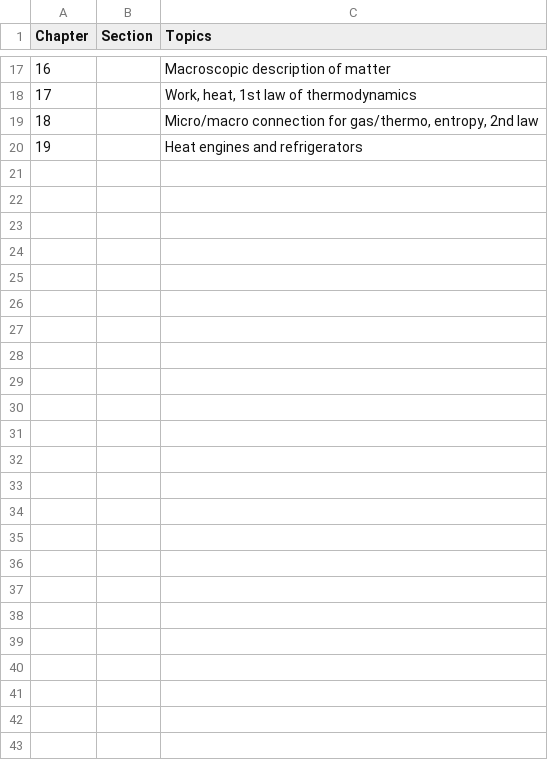
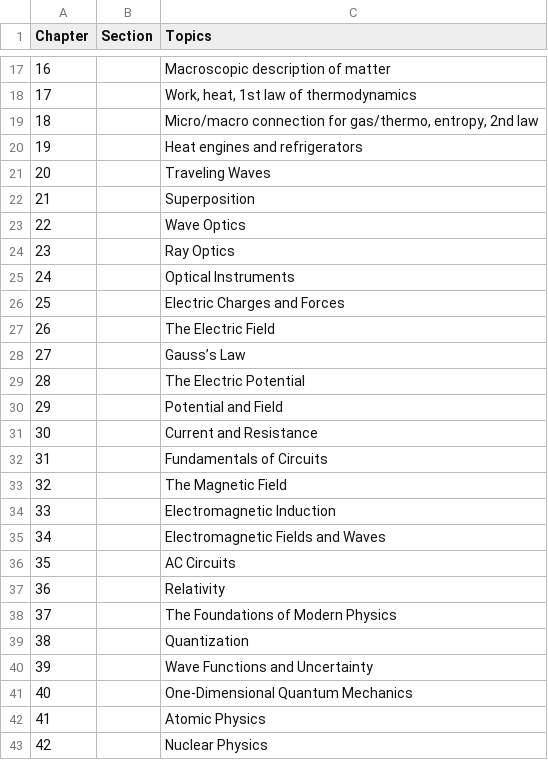
Before and after one commit to mglerner/IntroductoryPhysics, a CSV file: Textbooks/Knight3rdEdition.csv, drawn as a sheet; only a part is shown, gaps mark what is left out.

Commit message:
full knight TOC

```diff
--- a/Textbooks/Knight3rdEdition.csv
+++ b/Textbooks/Knight3rdEdition.csv
@@ -20 +20,24 @@ Chapter,Section,Topics
 19,,"Heat engines and refrigerators"
+20,,"Traveling Waves"
+21,,"Superposition"
+22,,"Wave Optics"
+23,,"Ray Optics"
+24,,"Optical Instruments"
+25,,"Electric Charges and Forces"
+26,,"The Electric Field"
+27,,"Gauss’s Law"
+28,,"The Electric Potential"
+29,,"Potential and Field"
+30,,"Current and Resistance"
+31,,"Fundamentals of Circuits"
+32,,"The Magnetic Field"
+33,,"Electromagnetic Induction"
+34,,"Electromagnetic Fields and Waves"
+35,,"AC Circuits"
+36,,"Relativity"
+37,,"The Foundations of Modern Physics"
+38,,"Quantization"
+39,,"Wave Functions and Uncertainty"
+40,,"One-Dimensional Quantum Mechanics"
+41,,"Atomic Physics"
+42,,"Nuclear Physics"
```
Also changed, not shown: 5 other files.
